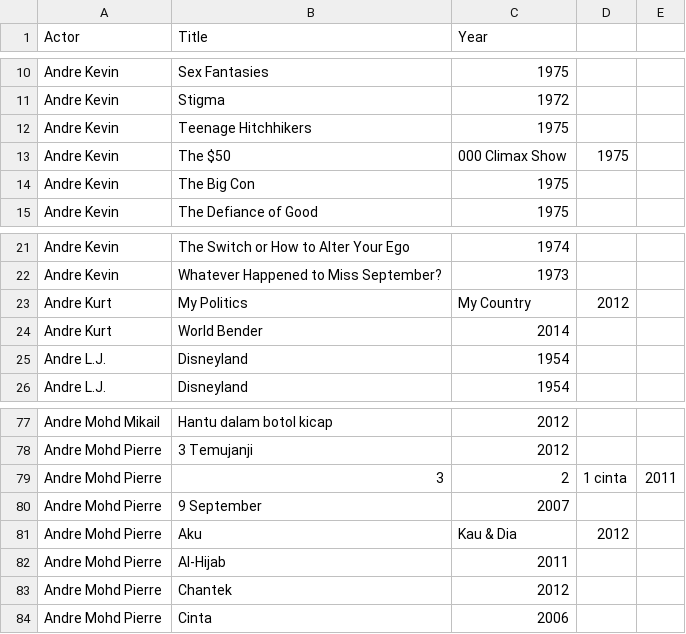
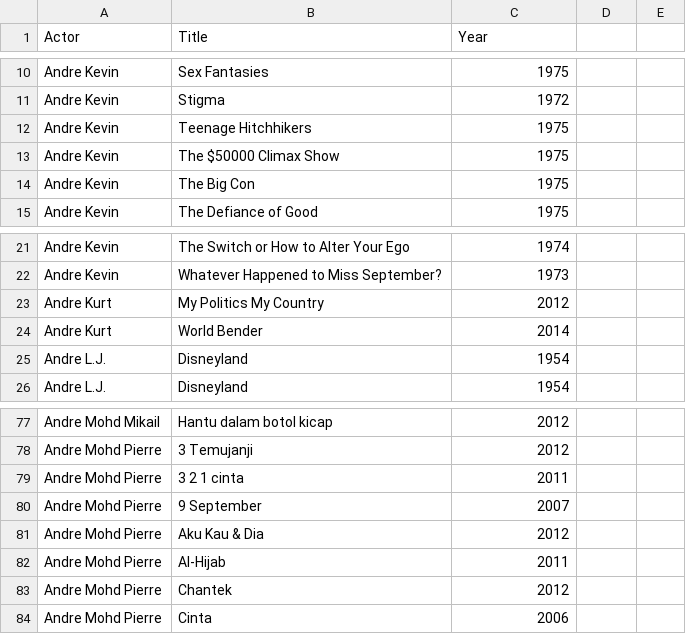
Before and after one commit to MyrdinW/DataScience20-21, a CSV file: src/data.csv, drawn as a sheet; only a part is shown, gaps mark what is left out.

```diff
--- a/src/data.csv
+++ b/src/data.csv
@@ -12,3 +12,3 @@ Andre Kevin,Stigma,1972
 Andre Kevin,Teenage Hitchhikers,1975
-Andre Kevin,The $50,000 Climax Show,1975
+Andre Kevin,The $50000 Climax Show,1975
 Andre Kevin,The Big Con,1975
@@ -22,3 +22,3 @@ Andre Kevin,The Switch or How to Alter Your Ego,1974
 Andre Kevin,Whatever Happened to Miss September?,1973
-Andre Kurt,My Politics, My Country,2012
+Andre Kurt,My Politics My Country,2012
 Andre Kurt,World Bender,2014
@@ -78,5 +78,5 @@ Andre Mohd Mikail,Hantu dalam botol kicap,2012
 Andre Mohd Pierre,3 Temujanji,2012
-Andre Mohd Pierre,3, 2, 1 cinta,2011
+Andre Mohd Pierre,3 2 1 cinta,2011
 Andre Mohd Pierre,9 September,2007
-Andre Mohd Pierre,Aku, Kau & Dia,2012
+Andre Mohd Pierre,Aku Kau & Dia,2012
 Andre Mohd Pierre,Al-Hijab,2011
```
Also changed, not shown: 2 other files.
